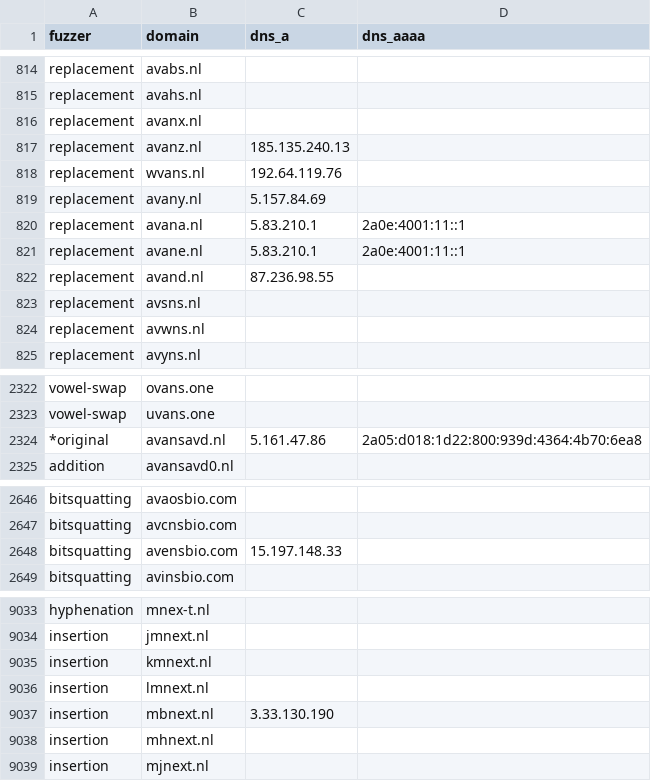
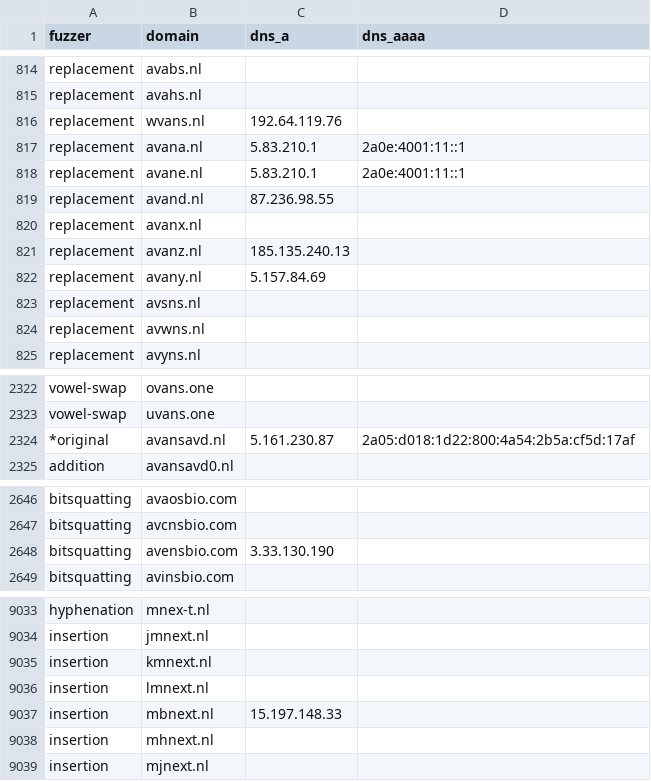
Before and after one commit to kqlen/Lists, a CSV file: DNSTWIST/data/dnstwist_all.csv, drawn as a sheet; only a part is shown, gaps mark what is left out; the diff covers the shown part only.

```diff
--- a/DNSTWIST/data/dnstwist_all.csv
+++ b/DNSTWIST/data/dnstwist_all.csv
@@ -815,6 +815,3 @@ replacement,avabs.nl,,
 replacement,avahs.nl,,
-replacement,avanx.nl,,
-replacement,avanz.nl,185.135.240.13,
 replacement,wvans.nl,192.64.119.76,
-replacement,avany.nl,5.157.84.69,
 replacement,avana.nl,5.83.210.1,2a0e:4001:11::1
@@ -822,2 +819,5 @@ replacement,avane.nl,5.83.210.1,2a0e:4001:11::1
 replacement,avand.nl,87.236.98.55,
+replacement,avanx.nl,,
+replacement,avanz.nl,185.135.240.13,
+replacement,avany.nl,5.157.84.69,
 replacement,avsns.nl,,
@@ -2323,3 +2323,3 @@ vowel-swap,ovans.one,
 vowel-swap,uvans.one,
-*original,avansavd.nl,5.161.47.86,2a05:d018:1d22:800:939d:4364:4b70:6ea8
+*original,avansavd.nl,5.161.230.87,2a05:d018:1d22:800:4a54:2b5a:cf5d:17af
 addition,avansavd0.nl,,
@@ -2647,3 +2647,3 @@ bitsquatting,avaosbio.com,,
 bitsquatting,avcnsbio.com,,
-bitsquatting,avensbio.com,15.197.148.33,
+bitsquatting,avensbio.com,3.33.130.190,
 bitsquatting,avinsbio.com,,
@@ -9036,3 +9036,3 @@ insertion,kmnext.nl,,
 insertion,lmnext.nl,,
-insertion,mbnext.nl,3.33.130.190,
+insertion,mbnext.nl,15.197.148.33,
 insertion,mhnext.nl,,
```
Also changed, not shown: 1 added row, 1 removed row, 4 moved rows and 1 edited cell elsewhere in this file.
